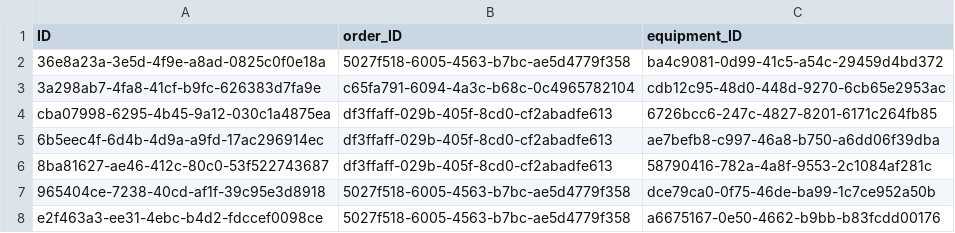
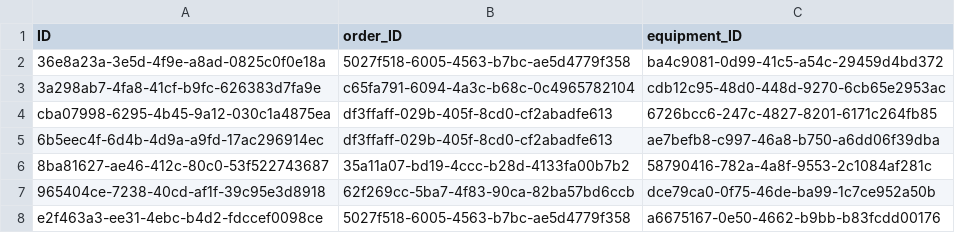
Before and after one commit to BenediktHoelker/handwerker, a CSV file: db/data/handwerker-OrderItems.csv, drawn as a sheet; the diff names each change by its address in the sheet, - before the commit and + after, or states it on an @@ line.

```diff
--- a/db/data/handwerker-OrderItems.csv
+++ b/db/data/handwerker-OrderItems.csv
-B6 (order_ID): df3ffaff-029b-405f-8cd0-cf2abadfe613
+B6 (order_ID): 35a11a07-bd19-4ccc-b28d-4133fa00b7b2
-B7 (order_ID): 5027f518-6005-4563-b7bc-ae5d4779f358
+B7 (order_ID): 62f269cc-5ba7-4f83-90ca-82ba57bd6ccb
```
Also changed, not shown: db/data/handwerker-Orders.csv, 4 other files.
